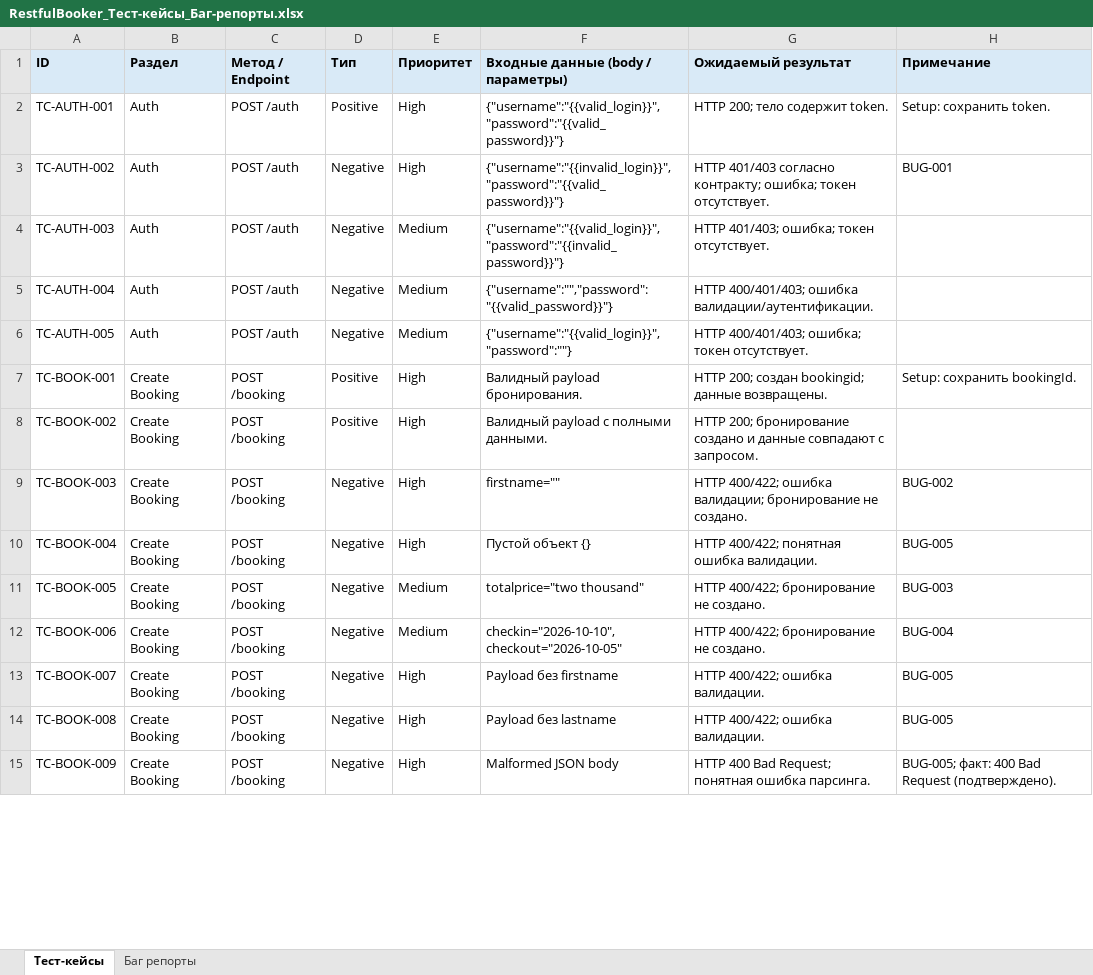
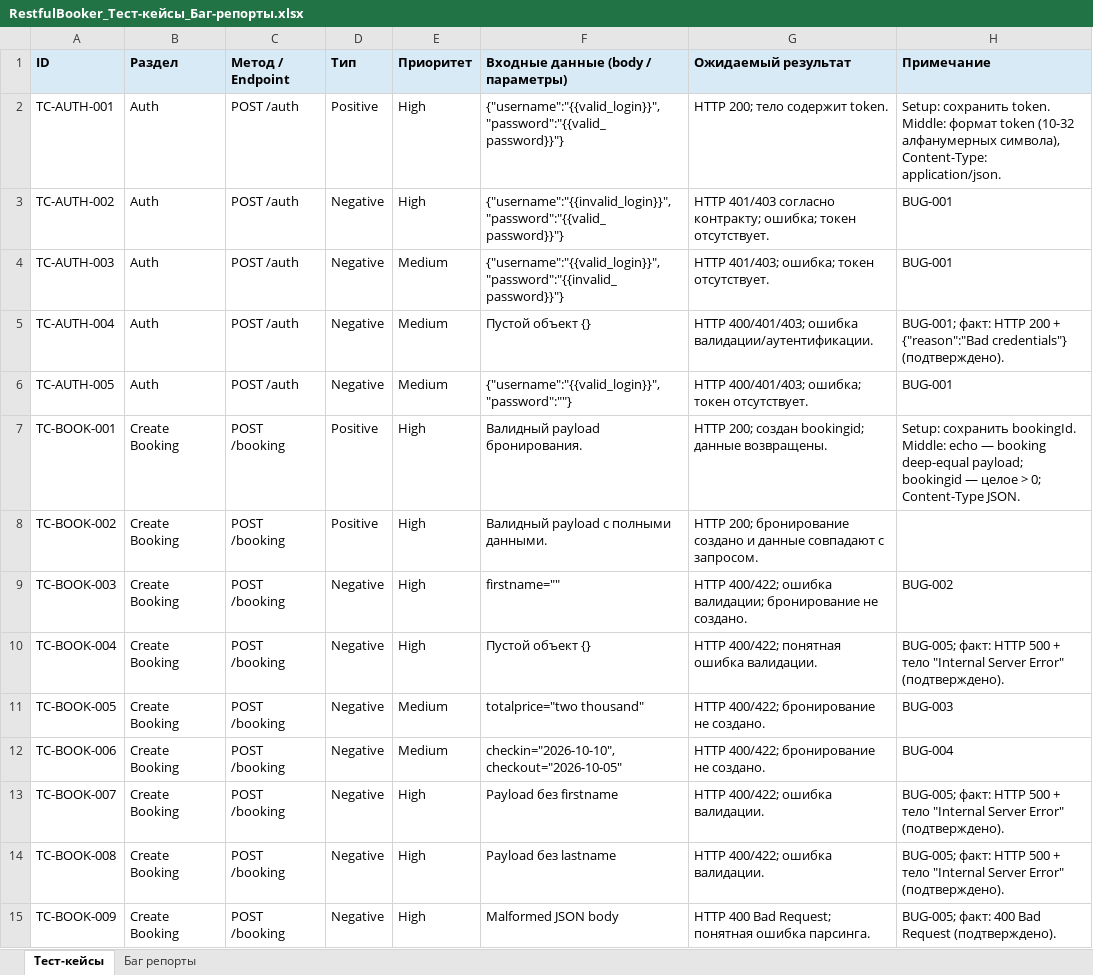
Before and after one commit to SlavianYNX/restful_booker_API, an Excel workbook: RestfulBooker_Тест-кейсы_Баг-репорты.xlsx, sheet Тест-кейсы, drawn as a sheet; only a part is shown; values as stored, in another font and other column widths than the file's, no borders; table styles not drawn; the diff covers the shown part only; the diff names each change by its address in the sheet, - before the commit and + after, or states it on an @@ line.

Commit message:
Add QA-middle asserts; sync xlsx/README docs with actual API behavior
Коллекция (+27 pm.test, 164->191): echo-контракт создания, CRUD read-back (deep-equal), персистентность PUT/PATCH/DELETE через повторный GET (pm.sendRequest), неизменность данных после 403/400, уникальность и позитивность bookingid, Content-Type, формат token, точные тела ошибок (500 Internal Server Error / 400 Bad Request); TC-PATCH-005 (empty patch) покрыт ассертами (no-op 200).

Новый BUG-007: фильтр /booking по точным датам существующей брони -> пустой массив (TC-LIST-004/005 - только структурные ассерты, поведение недетерминировано).

xlsx: синхронизировано 25 ячеек тест-кейсов, BUG-001 расширена на TC-AUTH-002..005, BUG-005/006 подтверждены прогонами (400 Bad Request / 405 Method Not Allowed), добавлен BUG-007. README: строка BUG-007 в таблице багов + пункт про middle-проверки.

Валидация: Newman 191 assertion / 0 failed (51 запрос, live API).

```diff
--- a/RestfulBooker_Тест-кейсы_Баг-репорты.xlsx (sheet Тест-кейсы)
+++ b/RestfulBooker_Тест-кейсы_Баг-репорты.xlsx (sheet Тест-кейсы)
-H2 (Примечание): …сохранить token.
+H2 (Примечание): …сохранить token. Middle: формат token (10-32 алфанумерных символа), Content-Type: application/json.
-H4 (Примечание): (empty)
+H4 (Примечание): BUG-001
-F5: {"username":"","password":"{{valid_password}}"}
+F5: Пустой объект {}
-H5 (Примечание): (empty)
+H5 (Примечание): BUG-001; факт: HTTP 200 + {"reason":"Bad credentials"} (подтверждено).
-H6 (Примечание): (empty)
+H6 (Примечание): BUG-001
-H7 (Примечание): …сохранить bookingId.
+H7 (Примечание): …сохранить bookingId. Middle: echo — booking deep-equal payload; bookingid — целое > 0; Content-Type JSON.
-H10 (Примечание): BUG-005
+H10 (Примечание): BUG-005; факт: HTTP 500 + тело "Internal Server Error" (подтверждено).
-H13:H14 (Примечание): BUG-005
+H13:H14 (Примечание): BUG-005; факт: HTTP 500 + тело "Internal Server Error" (подтверждено).
```
Also changed, not shown: 16 edited cells elsewhere in this sheet, sheet Баг репорты, 2 other files.
